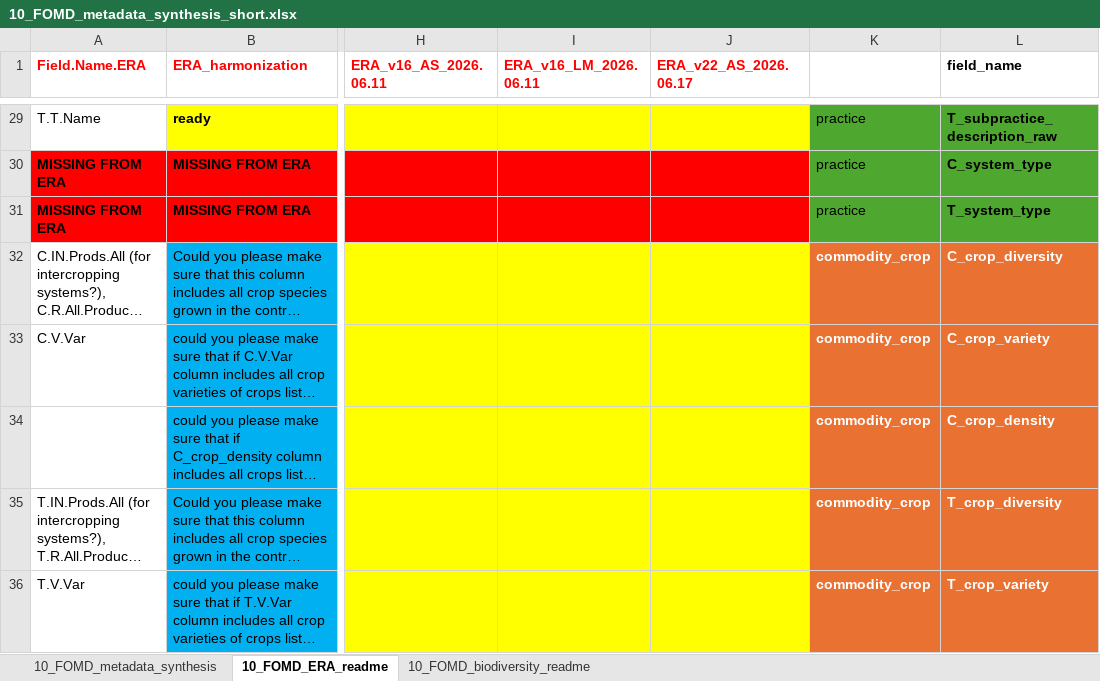
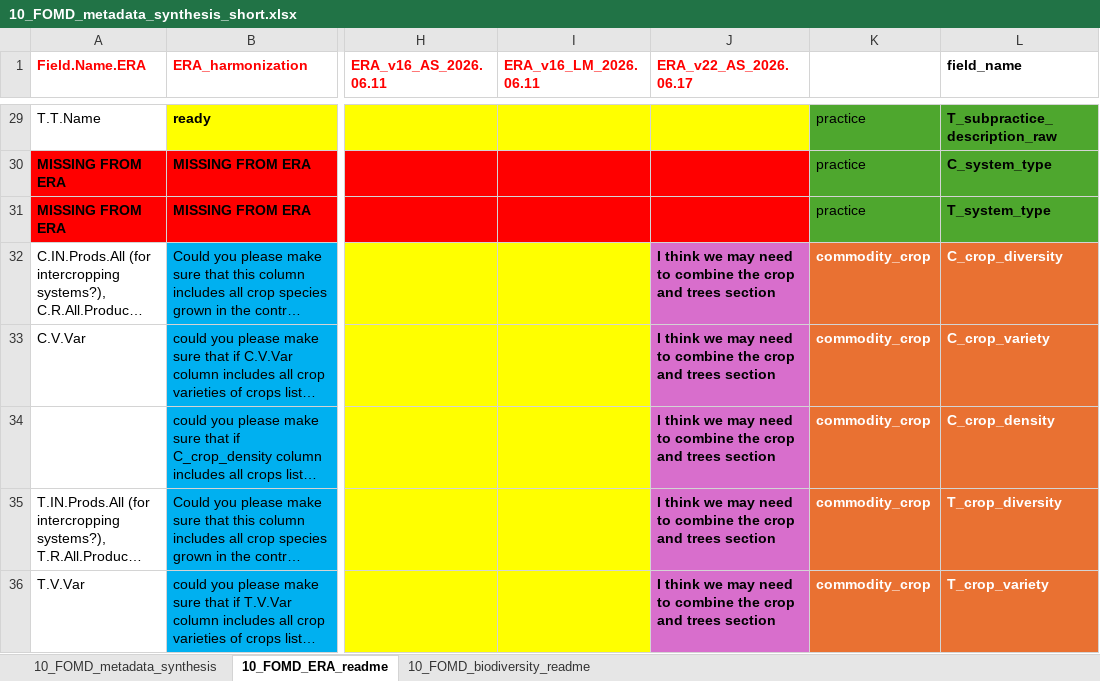
Before and after one commit to andreacsanchezb10/Agroecology_Evidence_Hub, an Excel workbook: 02.FOMD/02.metadata_structure/10_FOMD_metadata_synthesis_short.xlsx, sheet 10_FOMD_ERA_readme, drawn as a sheet; only a part is shown, gaps mark what is left out; long unchanged cells end in …; values as stored, in another font and other column widths than the file's, no borders; the diff covers the shown part only; the diff names each change by its address in the sheet, - before the commit and + after, or states it on an @@ line.

```diff
--- a/02.FOMD/02.metadata_structure/10_FOMD_metadata_synthesis_short.xlsx (sheet 10_FOMD_ERA_readme)
+++ b/02.FOMD/02.metadata_structure/10_FOMD_metadata_synthesis_short.xlsx (sheet 10_FOMD_ERA_readme)
-J32:J36 (ERA_v22_AS_2026.06.17): (empty)
+J32:J36 (ERA_v22_AS_2026.06.17): I think we may need to combine the crop and trees section
-J32:J36 fill: #FFFF00
+J32:J36 fill: #D86ECC
```
Also changed, not shown: 7 edited cells and cell formats elsewhere in this sheet, 02.FOMD/02.metadata_structure/09_FOMD_metadata_extraction_long.xlsx, 02.FOMD/02.metadata_structure/New term request .xlsx, 14 other files.
